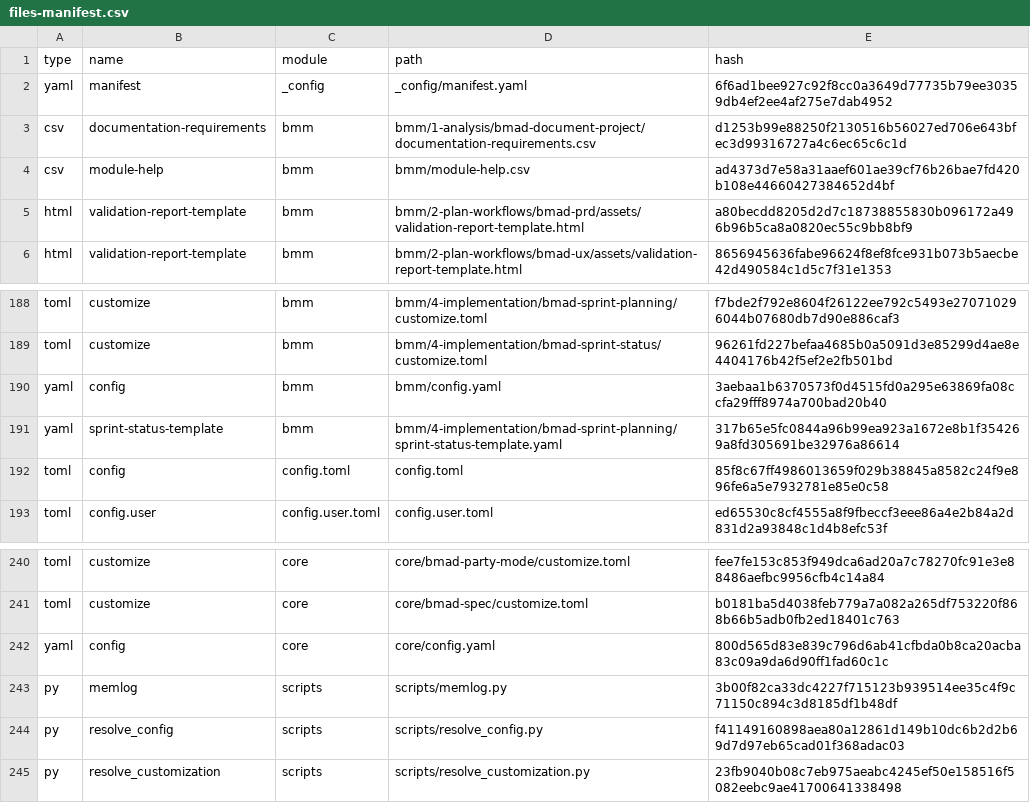
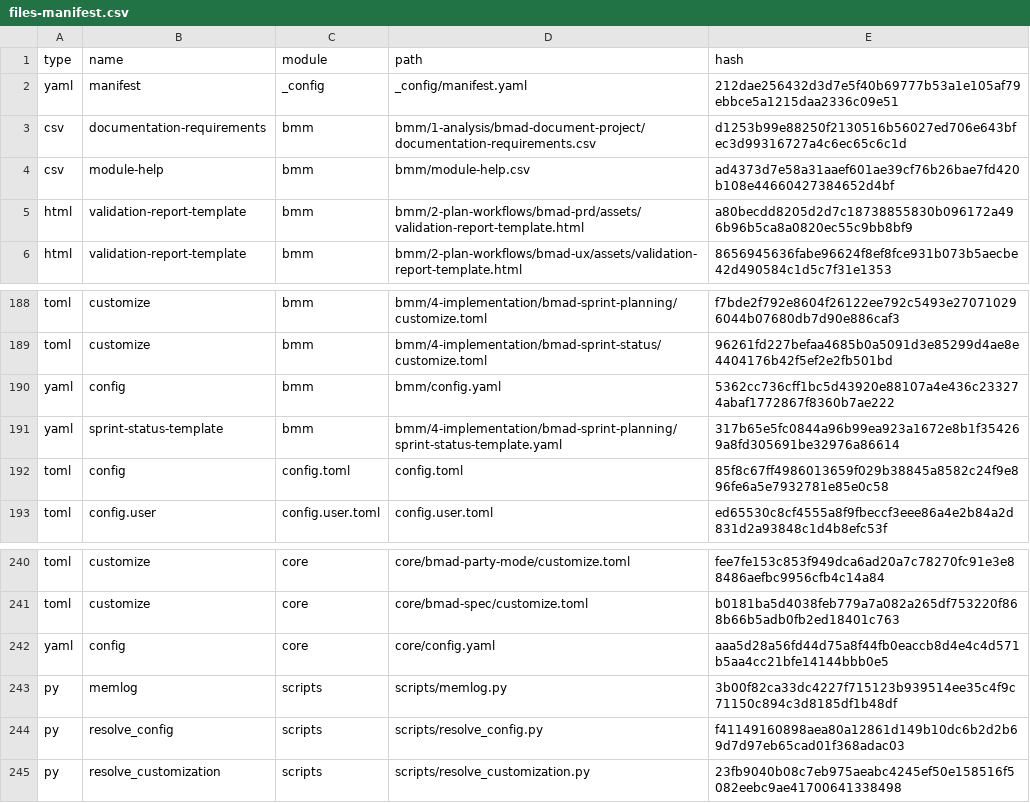
Before and after one commit to SWOLuisPineda/Logiztik, a CSV file: lag-gobierno-ai/_bmad/_config/files-manifest.csv, drawn as a sheet; only a part is shown, gaps mark what is left out.

```diff
--- a/lag-gobierno-ai/_bmad/_config/files-manifest.csv
+++ b/lag-gobierno-ai/_bmad/_config/files-manifest.csv
@@ -1,3 +1,3 @@
 type,name,module,path,hash
-"yaml","manifest","_config","_config/manifest.yaml","6f6ad1bee927c92f8cc0a3649d77735b79ee30359db4ef2ee4af275e7dab4952"
+"yaml","manifest","_config","_config/manifest.yaml","212dae256432d3d7e5f40b69777b53a1e105af79ebbce5a1215daa2336c09e51"
 "csv","documentation-requirements","bmm","bmm/1-analysis/bmad-document-project/documentation-requirements.csv","d1253b99e88250f2130516b56027ed706e643bfec3d99316727a4c6ec65c6c1d"
@@ -189,3 +189,3 @@ type,name,module,path,hash
 "toml","customize","bmm","bmm/4-implementation/bmad-sprint-status/customize.toml","96261fd227befaa4685b0a5091d3e85299d4ae8e4404176b42f5ef2e2fb501bd"
-"yaml","config","bmm","bmm/config.yaml","3aebaa1b6370573f0d4515fd0a295e63869fa08ccfa29fff8974a700bad20b40"
+"yaml","config","bmm","bmm/config.yaml","5362cc736cff1bc5d43920e88107a4e436c233274abaf1772867f8360b7ae222"
 "yaml","sprint-status-template","bmm","bmm/4-implementation/bmad-sprint-planning/sprint-status-template.yaml","317b65e5fc0844a96b99ea923a1672e8b1f354269a8fd305691be32976a86614"
@@ -241,3 +241,3 @@ type,name,module,path,hash
 "toml","customize","core","core/bmad-spec/customize.toml","b0181ba5d4038feb779a7a082a265df753220f868b66b5adb0fb2ed18401c763"
-"yaml","config","core","core/config.yaml","800d565d83e839c796d6ab41cfbda0b8ca20acba83c09a9da6d90ff1fad60c1c"
+"yaml","config","core","core/config.yaml","aaa5d28a56fd44d75a8f44fb0eaccb8d4e4c4d571b5aa4cc21bfe14144bbb0e5"
 "py","memlog","scripts","scripts/memlog.py","3b00f82ca33dc4227f715123b939514ee35c4f9c71150c894c3d8185df1b48df"
```
Also changed, not shown: 14 other files.
